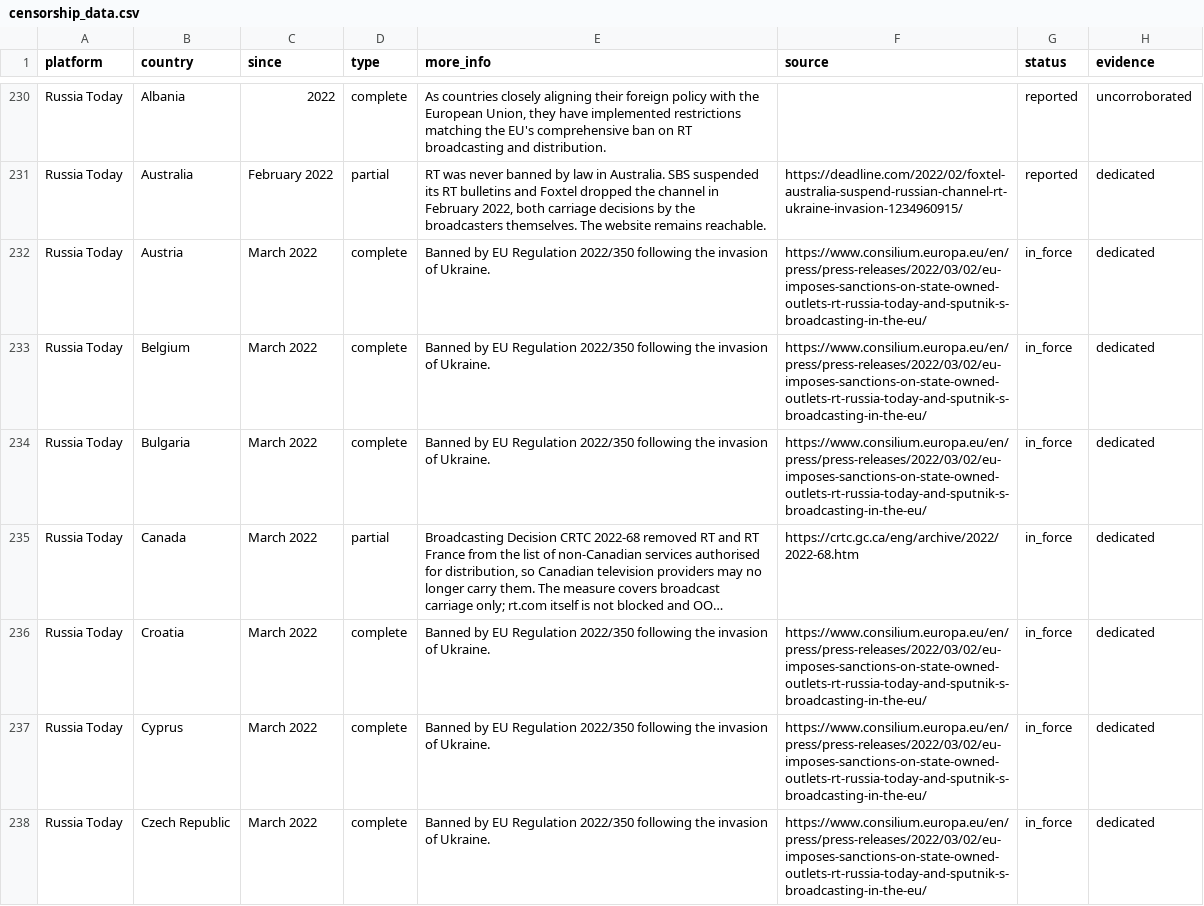
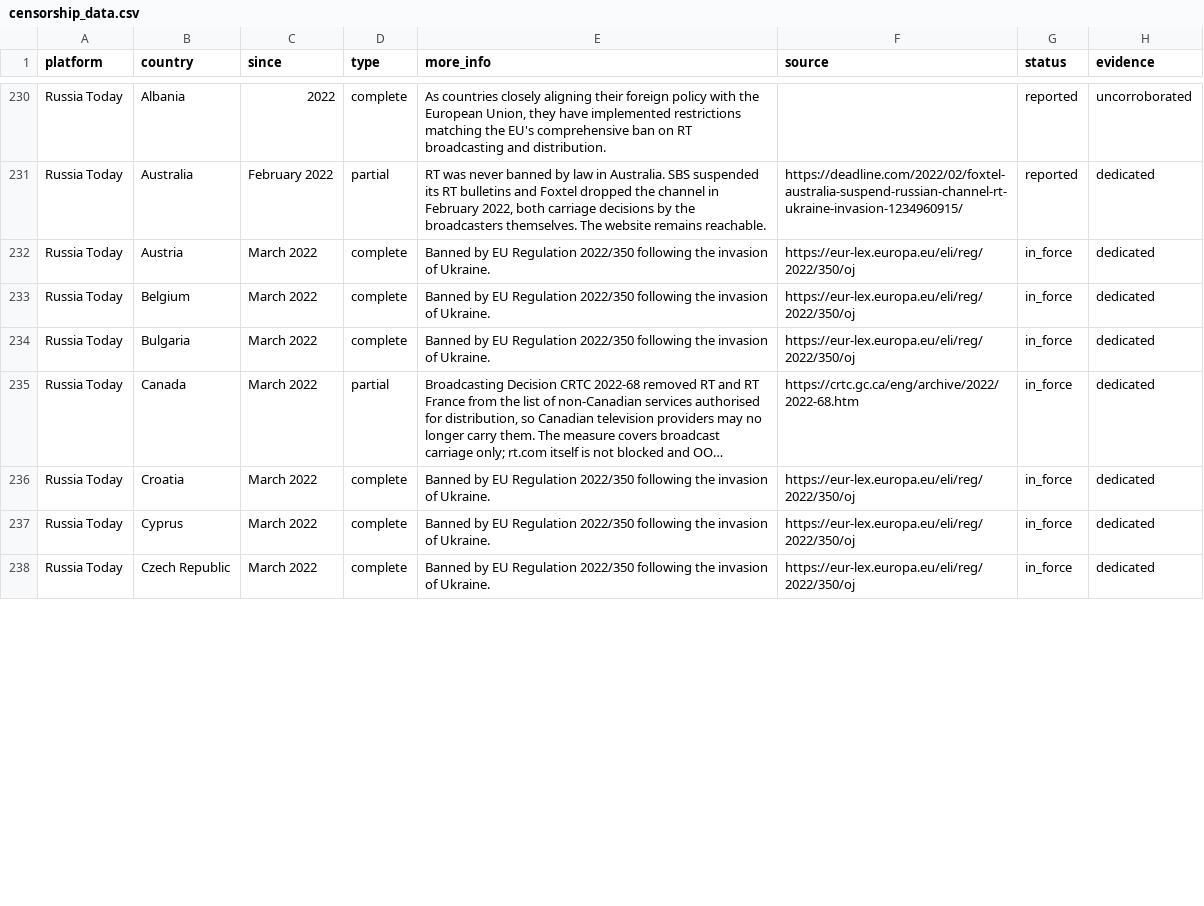
Before and after one commit to vimal7890/Censorship-Tracker, a CSV file: censorship_data.csv, drawn as a sheet; only a part is shown, gaps mark what is left out; long unchanged cells end in …; the diff covers the shown part only; the diff names each change by its address in the sheet, - before the commit and + after, or states it on an @@ line.

```diff
--- a/censorship_data.csv
+++ b/censorship_data.csv
-F232:F234 (source): https://www.consilium.europa.eu/en/press/press-releases/2022/03/02/eu-imposes-sanctions-on-state-owned-outlets-rt-russia-today-and-sputnik-s-broadcasting-in-the-eu/
+F232:F234 (source): https://eur-lex.europa.eu/eli/reg/2022/350/oj
-F236:F238 (source): https://www.consilium.europa.eu/en/press/press-releases/2022/03/02/eu-imposes-sanctions-on-state-owned-outlets-rt-russia-today-and-sputnik-s-broadcasting-in-the-eu/
+F236:F238 (source): https://eur-lex.europa.eu/eli/reg/2022/350/oj
```
Also changed, not shown: 21 edited cells elsewhere in this file, 6 other files.
